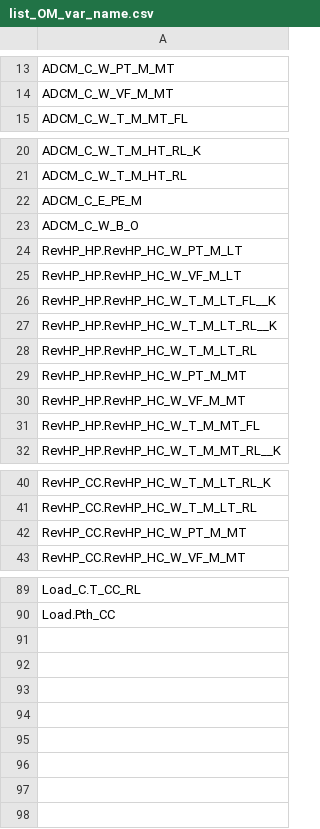
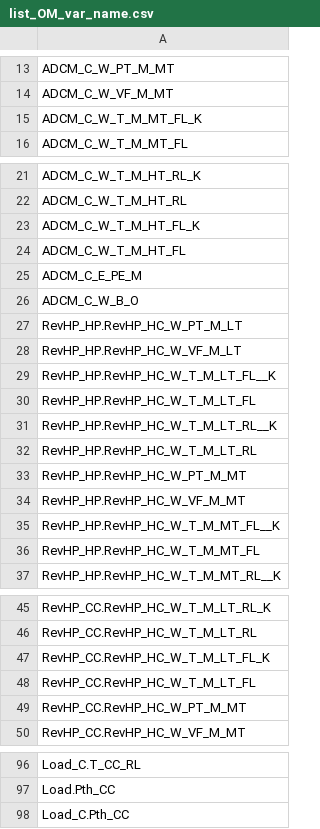
Before and after one commit to doanminhdang/chp_scheduling, a CSV file: list_OM_var_name.csv, drawn as a sheet; only a part is shown, gaps mark what is left out; the diff names each change by its address in the sheet, - before the commit and + after, or states it on an @@ line.

Commit message:
Added parameter values from Parantapa

```diff
--- a/list_OM_var_name.csv
+++ b/list_OM_var_name.csv
+row 15: ADCM_C_W_T_M_MT_FL_K
+row 23: ADCM_C_W_T_M_HT_FL_K
+row 24: ADCM_C_W_T_M_HT_FL
+row 30: RevHP_HP.RevHP_HC_W_T_M_LT_FL
+row 35: RevHP_HP.RevHP_HC_W_T_M_MT_FL__K
+row 47: RevHP_CC.RevHP_HC_W_T_M_LT_FL_K
+row 48: RevHP_CC.RevHP_HC_W_T_M_LT_FL
+row 98: Load_C.Pth_CC
```
Also changed, not shown: list_Casadi_var_name.csv, 4 other files.
